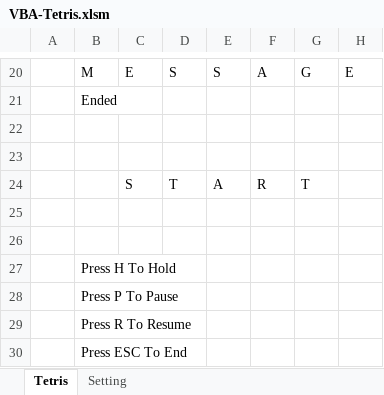
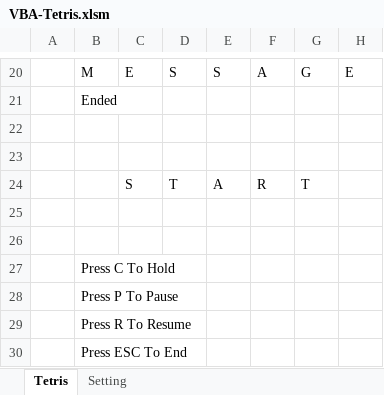
Before and after one commit to yipinghuang1991/VBA-Tetris, an Excel workbook: VBA-Tetris.xlsm, sheet Tetris, drawn as a sheet; only a part is shown, gaps mark what is left out; values as stored, in another font and other column widths than the file's, no cell formats; charts and pictures not drawn; the diff names each change by its address in the sheet, - before the commit and + after, or states it on an @@ line.

Commit message:
Change hold description on the panel
Change Press H to hold to Press C to hold

```diff
--- a/VBA-Tetris.xlsm (sheet Tetris)
+++ b/VBA-Tetris.xlsm (sheet Tetris)
-B27: Press H To Hold
+B27: Press C To Hold
```
Also changed, not shown: cell formats.
